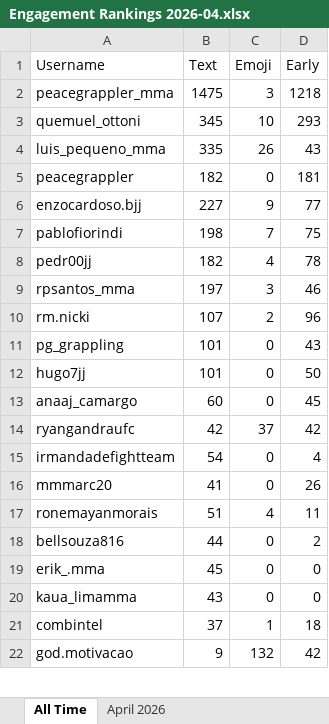
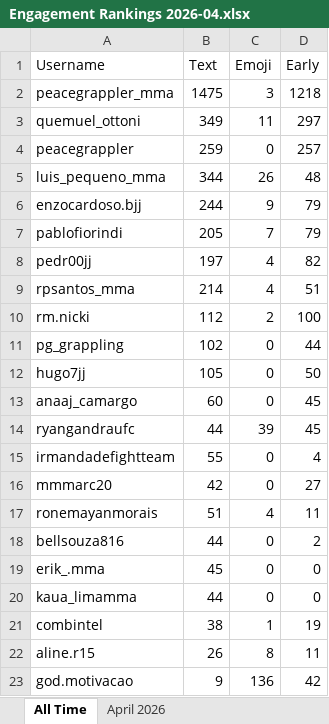
Before and after one commit to paxlucta/peace-grappler, an Excel workbook: Engagement Rankings 2026-04.xlsx, sheet All Time, drawn as a sheet; only a part is shown; values as stored, in another font and other column widths than the file's, no borders; removed rows and columns are numbered as before the commit, all else as after; the diff covers the shown part only; the diff names each change by its address in the sheet, - before the commit and + after, or states it on an @@ line.

```diff
--- a/Engagement Rankings 2026-04.xlsx (sheet All Time)
+++ b/Engagement Rankings 2026-04.xlsx (sheet All Time)
-B3 (Text): 345
+B3 (Text): 349
-C3 (Emoji): 10
+C3 (Emoji): 11
-D3 (Early): 293
+D3 (Early): 297
-row 4: luis_pequeno_mma | 335 | 26 | 43
-B4 (Text): 182
+B4 (Text): 259
-D4 (Early): 181
+D4 (Early): 257
+row 5: luis_pequeno_mma | 344 | 26 | 48
-B6 (Text): 227
+B6 (Text): 244
-D6 (Early): 77
+D6 (Early): 79
-B7 (Text): 198
+B7 (Text): 205
-D7 (Early): 75
+D7 (Early): 79
-B8 (Text): 182
+B8 (Text): 197
-D8 (Early): 78
+D8 (Early): 82
-B9 (Text): 197
+B9 (Text): 214
-C9 (Emoji): 3
+C9 (Emoji): 4
-D9 (Early): 46
+D9 (Early): 51
-B10 (Text): 107
+B10 (Text): 112
-D10 (Early): 96
+D10 (Early): 100
-B11 (Text): 101
+B11 (Text): 102
-D11 (Early): 43
+D11 (Early): 44
-B12 (Text): 101
+B12 (Text): 105
-B14 (Text): 42
+B14 (Text): 44
-C14 (Emoji): 37
+C14 (Emoji): 39
-D14 (Early): 42
+D14 (Early): 45
-B15 (Text): 54
+B15 (Text): 55
-B16 (Text): 41
+B16 (Text): 42
-D16 (Early): 26
+D16 (Early): 27
-B20 (Text): 43
+B20 (Text): 44
-B21 (Text): 37
+B21 (Text): 38
-D21 (Early): 18
+D21 (Early): 19
+row 22: aline.r15 | 26 | 8 | 11
-C23 (Emoji): 132
+C23 (Emoji): 136
```
Also changed, not shown: 26 added rows, 14 removed rows and 6 edited cells elsewhere in this sheet, sheet April 2026, Engagement Rankings.xlsx, 8 other files.
